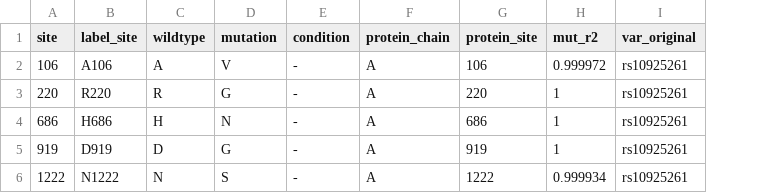
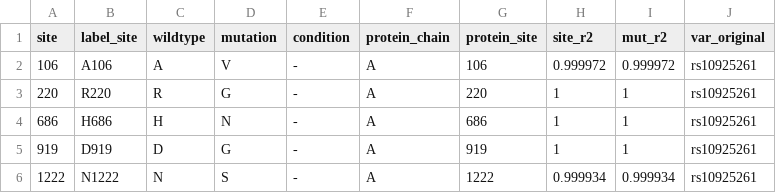
Before and after one commit to nataliateruel/EH_proteins, a CSV file: results_DMS_MTR.csv, drawn as a sheet; the diff names each change by its address in the sheet, - before the commit and + after, or states it on an @@ line.

Commit message:
Add files via upload

```diff
--- a/results_DMS_MTR.csv
+++ b/results_DMS_MTR.csv
+column H (site_r2), rows 2-6: 0.999972 | 1 | 1 | 1 | 0.999934
```
